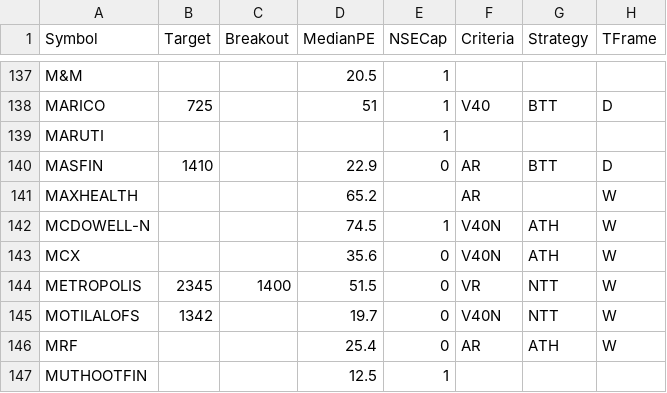
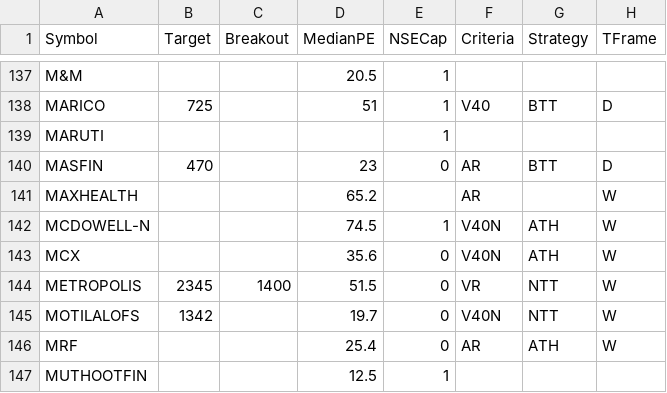
Before and after one commit to ankit-rathi/Quantvesting_v1, a CSV file: data/myProspectsScrips.csv, drawn as a sheet; only a part is shown, gaps mark what is left out; the diff names each change by its address in the sheet, - before the commit and + after, or states it on an @@ line.

Commit message:
Add files via upload

```diff
--- a/data/myProspectsScrips.csv
+++ b/data/myProspectsScrips.csv
-B140 (Target): 1410
+B140 (Target): 470
-D140 (MedianPE): 22.9
+D140 (MedianPE): 23
```
